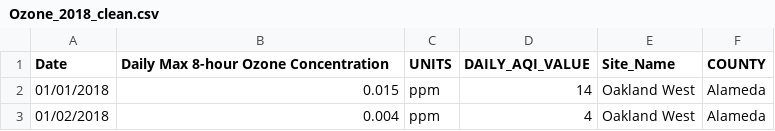
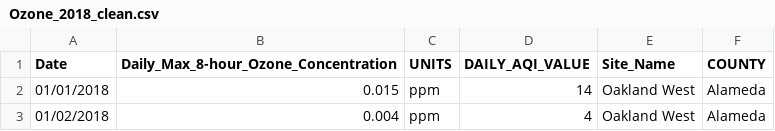
Before and after one commit to a56k/Final_Project_AQI_Level_SF, a CSV file: AmirO/Final Project CSVs/2018/Ozone_2018_clean.csv, drawn as a sheet; only a part is shown.

```diff
--- a/AmirO/Final Project CSVs/2018/Ozone_2018_clean.csv
+++ b/AmirO/Final Project CSVs/2018/Ozone_2018_clean.csv
@@ -1,2 +1,2 @@
-Date,Daily Max 8-hour Ozone Concentration,UNITS,DAILY_AQI_VALUE,Site_Name,COUNTY
+Date,Daily_Max_8-hour_Ozone_Concentration,UNITS,DAILY_AQI_VALUE,Site_Name,COUNTY
 01/01/2018,0.015,ppm,14,Oakland West,Alameda
```
Also changed, not shown: AmirO/Final Project CSVs/2018/CO_2018_clean.csv, AmirO/Final Project CSVs/2018/NO2_2018_clean.csv, 21 other files.
